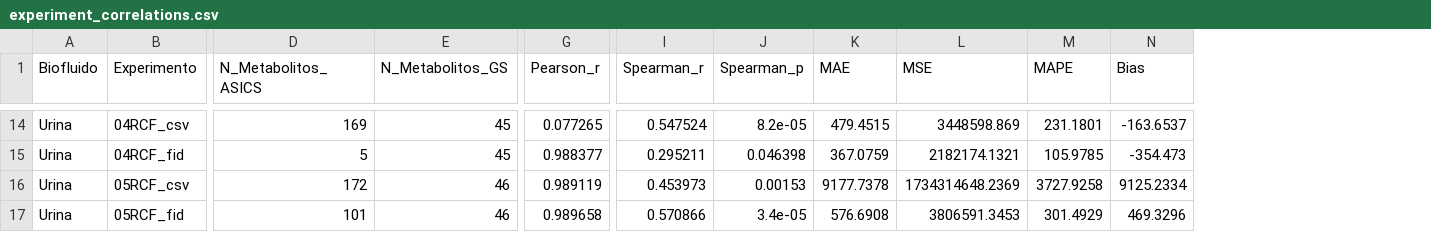
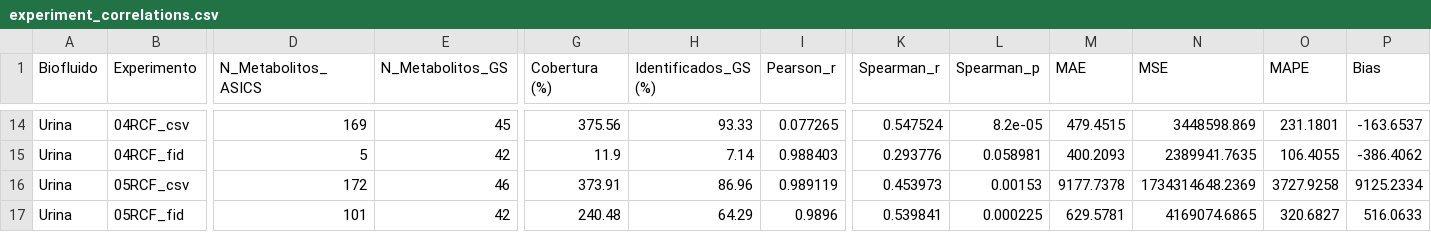
Before and after one commit to tiago-rods/NMR-data-analysis, a CSV file: Results/Statistics/ASICS statistics/experiment_correlations.csv, drawn as a sheet; only a part is shown, gaps mark what is left out; addresses are those after the commit; the diff covers the shown part only; the diff names each change by its address in the sheet, - before the commit and + after, or states it on an @@ line.

```diff
--- a/Results/Statistics/ASICS statistics/experiment_correlations.csv
+++ b/Results/Statistics/ASICS statistics/experiment_correlations.csv
+column G (Cobertura (%)), rows 14-17: 375.56 | 11.9 | 373.91 | 240.48
+column H (Identificados_GS (%)), rows 14-17: 93.33 | 7.14 | 86.96 | 64.29
-E15 (N_Metabolitos_GS): 45
+E15 (N_Metabolitos_GS): 42
-I15 (Pearson_r): 0.988377
+I15 (Pearson_r): 0.988403
-K15 (Spearman_r): 0.295211
+K15 (Spearman_r): 0.293776
-L15 (Spearman_p): 0.046398
+L15 (Spearman_p): 0.058981
-M15 (MAE): 367.0759
+M15 (MAE): 400.2093
-N15 (MSE): 2182174.1321
+N15 (MSE): 2389941.7635
-O15 (MAPE): 105.9785
+O15 (MAPE): 106.4055
-P15 (Bias): -354.473
+P15 (Bias): -386.4062
-E17 (N_Metabolitos_GS): 46
+E17 (N_Metabolitos_GS): 42
-I17 (Pearson_r): 0.989658
+I17 (Pearson_r): 0.9896
-K17 (Spearman_r): 0.570866
+K17 (Spearman_r): 0.539841
-L17 (Spearman_p): 3.4e-05
+L17 (Spearman_p): 0.000225
-M17 (MAE): 576.6908
+M17 (MAE): 629.5781
-N17 (MSE): 3806591.3453
+N17 (MSE): 4169074.6865
-O17 (MAPE): 301.4929
+O17 (MAPE): 320.6827
-P17 (Bias): 469.3296
+P17 (Bias): 516.0633
```
Also changed, not shown: 1 moved row and 24 edited cells elsewhere in this file, Results/Statistics/ASICS statistics/metabolite_statistics.csv, Results/Statistics/MagMet/experiment_correlations.csv, 8 other files.
